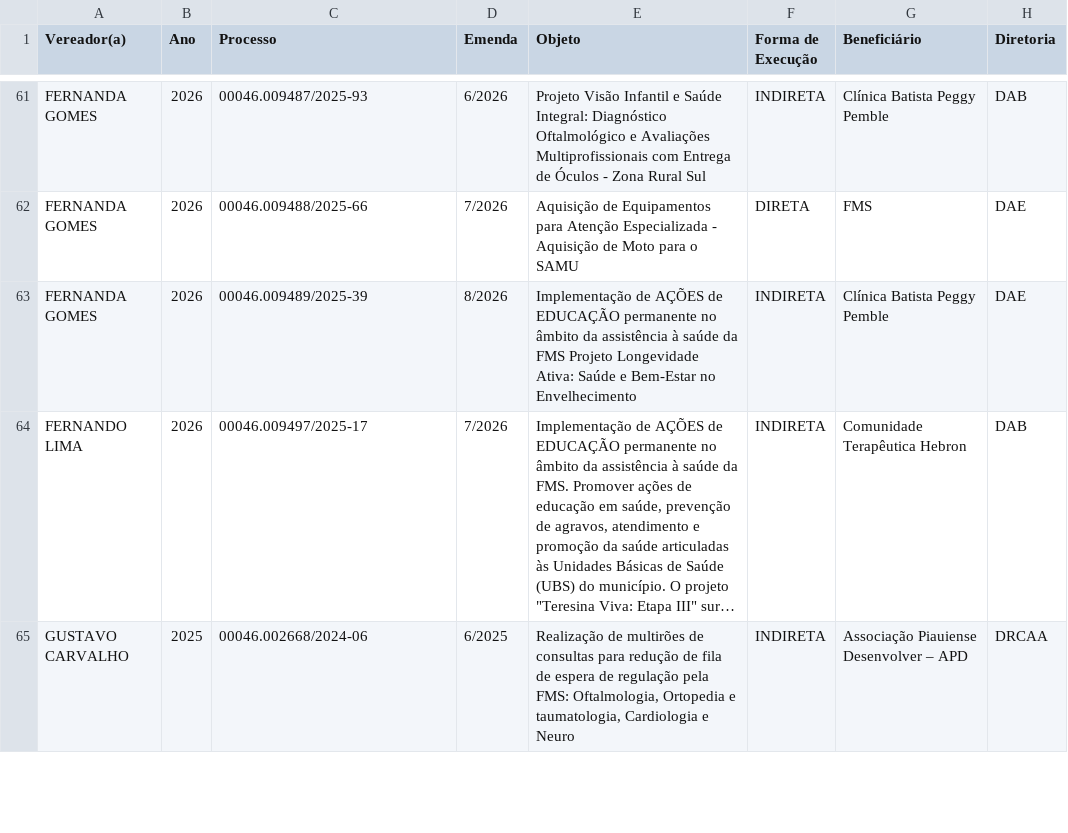
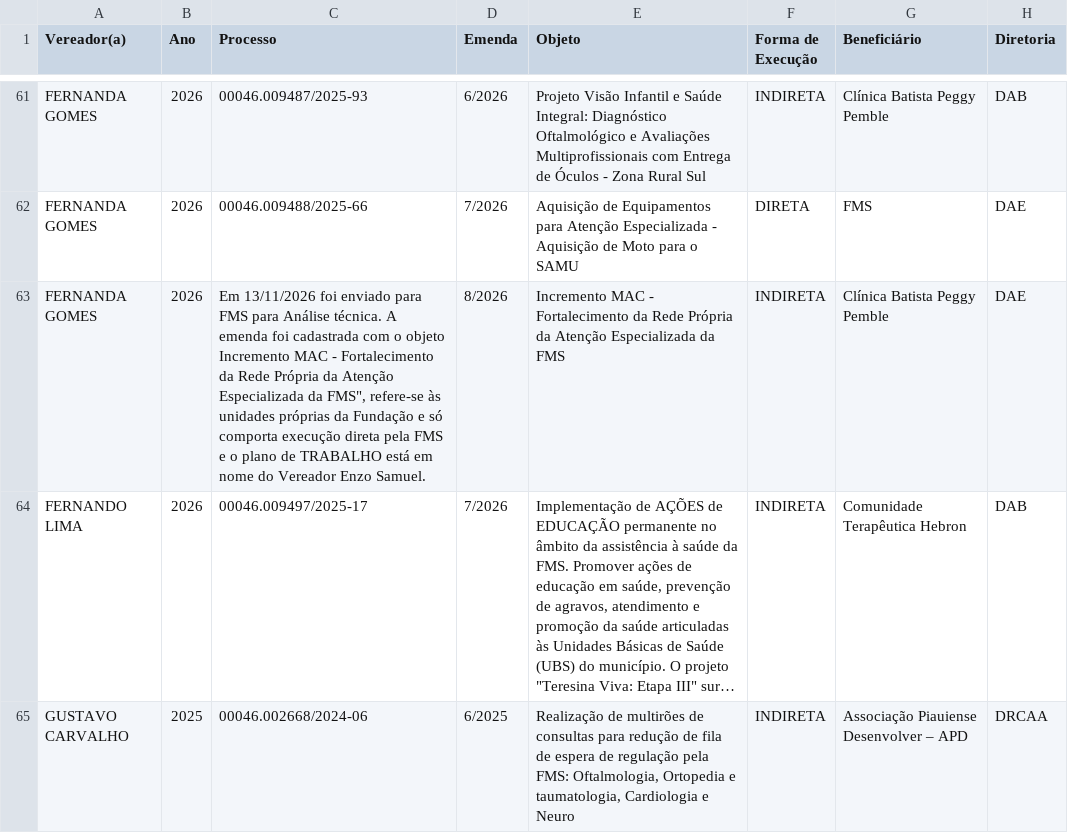
Before and after one commit to danylogalisa-pro/dashboard-emendas, a CSV file: data/emendas.csv, drawn as a sheet; only a part is shown, gaps mark what is left out; long unchanged cells end in …; the diff covers the shown part only; the diff names each change by its address in the sheet, - before the commit and + after, or states it on an @@ line.

```diff
--- a/data/emendas.csv
+++ b/data/emendas.csv
-C63 (Processo): 00046.009489/2025-39
+C63 (Processo): Em 13/11/2026 foi enviado para FMS para Análise técnica. A emenda foi cadastrada com o objeto Incremento MAC - Fortalecimento da Rede Própria da Atenção Especializada da FMS", refere-se às unidades próprias da Fundação e só comporta execução direta pela FMS e o plano de TRABALHO está em nome do Vereador Enzo Samuel.
-E63 (Objeto): Implementação de AÇÕES de EDUCAÇÃO permanente no âmbito da assistência à saúde da FMS Projeto Longevidade Ativa: Saúde e Bem-Estar no Envelhecimento
+E63 (Objeto): Incremento MAC - Fortalecimento da Rede Própria da Atenção Especializada da FMS
```
Also changed, not shown: 14 edited cells elsewhere in this file, 2 other files.
